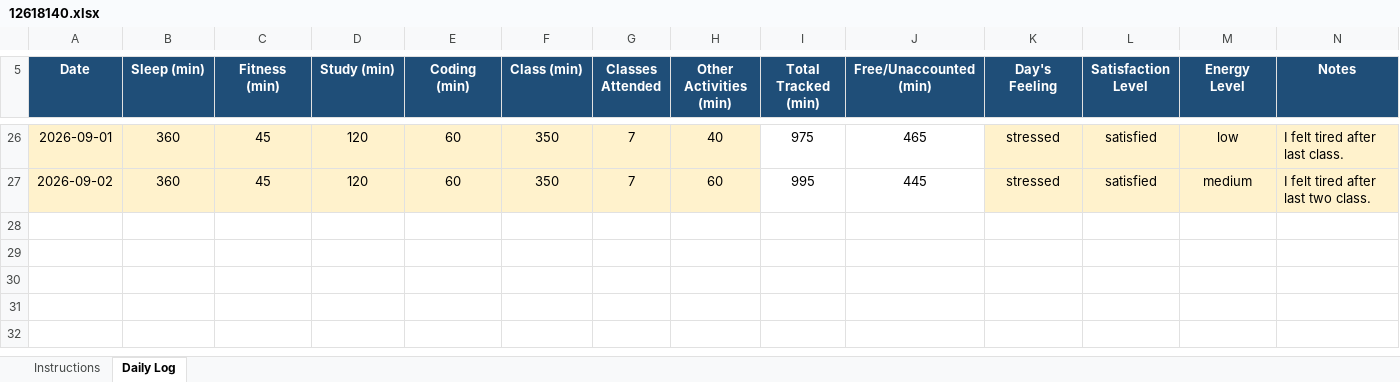
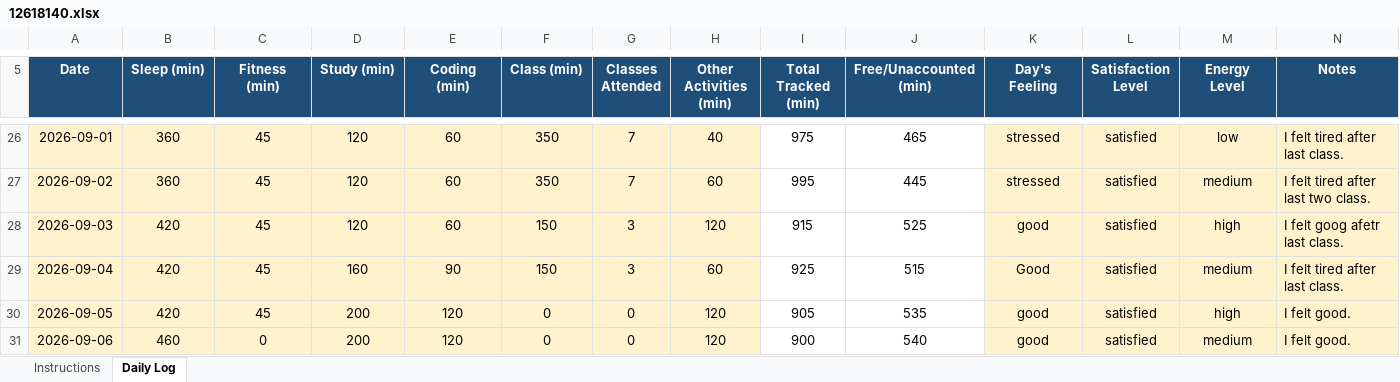
Before and after one commit to patelamresh689-ai/Amresh-kumar, an Excel workbook: 12618140.xlsx, sheet Daily Log, drawn as a sheet; only a part is shown, gaps mark what is left out; values as stored, in another font and other column widths than the file's, no borders; conditional formats not drawn; the diff names each change by its address in the sheet, - before the commit and + after, or states it on an @@ line.

Commit message:
Daily routine

```diff
--- a/12618140.xlsx (sheet Daily Log)
+++ b/12618140.xlsx (sheet Daily Log)
+row 28: 2026-09-03 | 420 | 45 | 120 | 60 | 150 | 3 | 120 | 915 | 525 | good | satisfied | high | I felt goog afetr last class.
+row 29: 2026-09-04 | 420 | 45 | 160 | 90 | 150 | 3 | 60 | 925 | 515 | Good | satisfied | medium | I felt tired after last class.
+row 30: 2026-09-05 | 420 | 45 | 200 | 120 | 0 | 0 | 120 | 905 | 535 | good | satisfied | high | I felt good.
+row 31: 2026-09-06 | 460 | 0 | 200 | 120 | 0 | 0 | 120 | 900 | 540 | good | satisfied | medium | I felt good.
```
